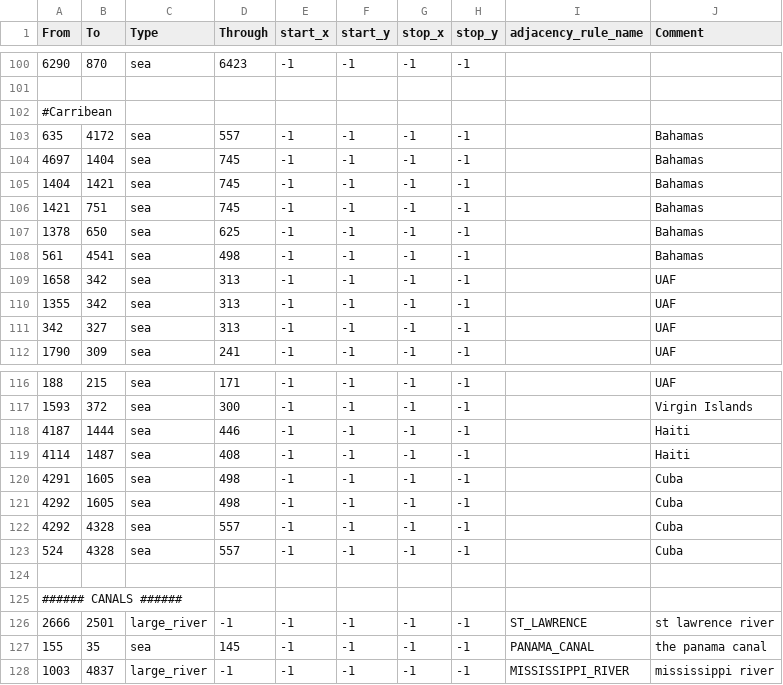
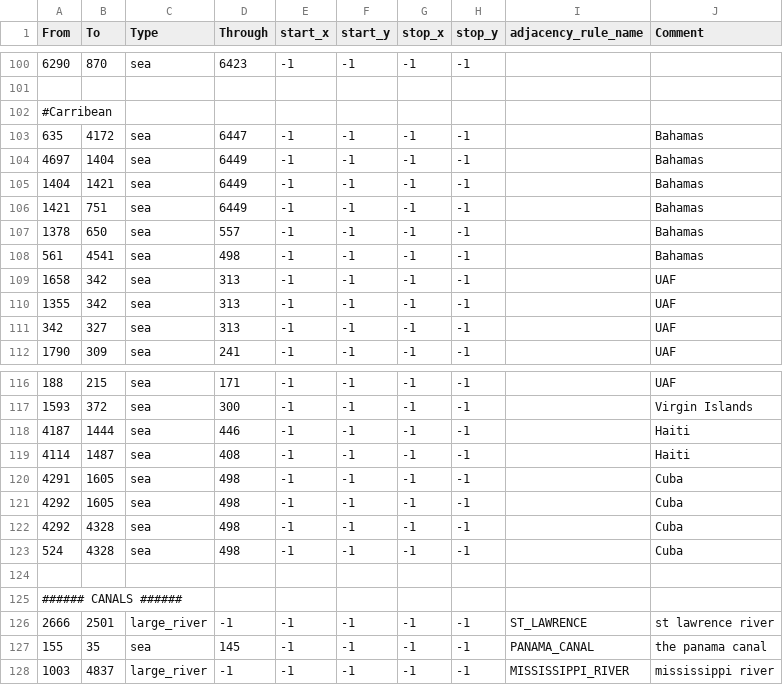
Before and after one commit to battleskorpion/nadivided-dev, a CSV file: map/adjacencies.csv, drawn as a sheet; only a part is shown, gaps mark what is left out.

Commit message:
Adjacencies fix

```diff
--- a/map/adjacencies.csv
+++ b/map/adjacencies.csv
@@ -102,7 +102,7 @@ From;To;Type;Through;start_x;start_y;stop_x;stop_y;adjacency_rule_name;Comment
 #Carribean
-635;4172;sea;557;-1;-1;-1;-1;;Bahamas
-4697;1404;sea;745;-1;-1;-1;-1;;Bahamas
-1404;1421;sea;745;-1;-1;-1;-1;;Bahamas
-1421;751;sea;745;-1;-1;-1;-1;;Bahamas
-1378;650;sea;625;-1;-1;-1;-1;;Bahamas
+635;4172;sea;6447;-1;-1;-1;-1;;Bahamas
+4697;1404;sea;6449;-1;-1;-1;-1;;Bahamas
+1404;1421;sea;6449;-1;-1;-1;-1;;Bahamas
+1421;751;sea;6449;-1;-1;-1;-1;;Bahamas
+1378;650;sea;557;-1;-1;-1;-1;;Bahamas
 561;4541;sea;498;-1;-1;-1;-1;;Bahamas
@@ -121,4 +121,4 @@ From;To;Type;Through;start_x;start_y;stop_x;stop_y;adjacency_rule_name;Comment
 4292;1605;sea;498;-1;-1;-1;-1;;Cuba
-4292;4328;sea;557;-1;-1;-1;-1;;Cuba
-524;4328;sea;557;-1;-1;-1;-1;;Cuba
+4292;4328;sea;498;-1;-1;-1;-1;;Cuba
+524;4328;sea;498;-1;-1;-1;-1;;Cuba
 
```
